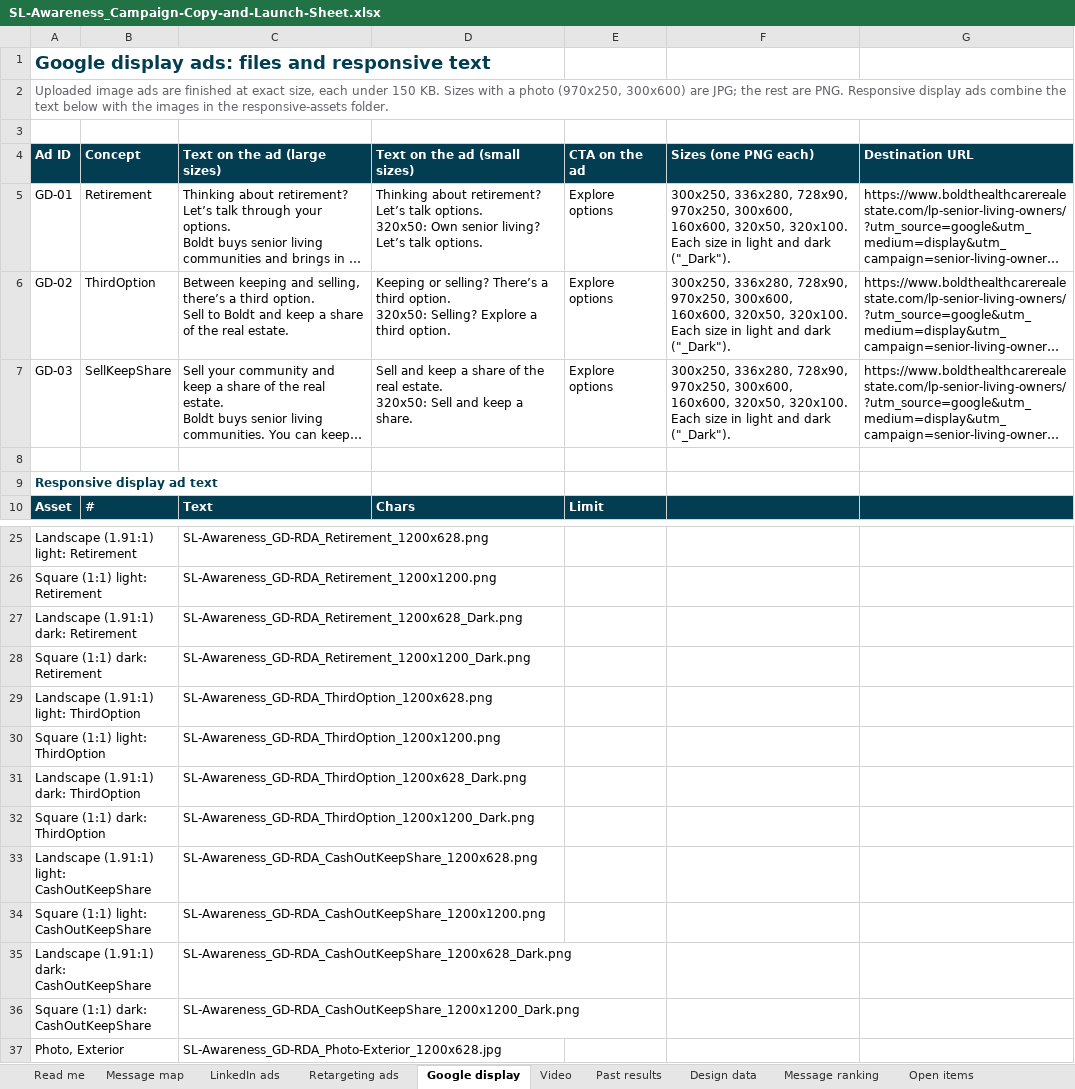
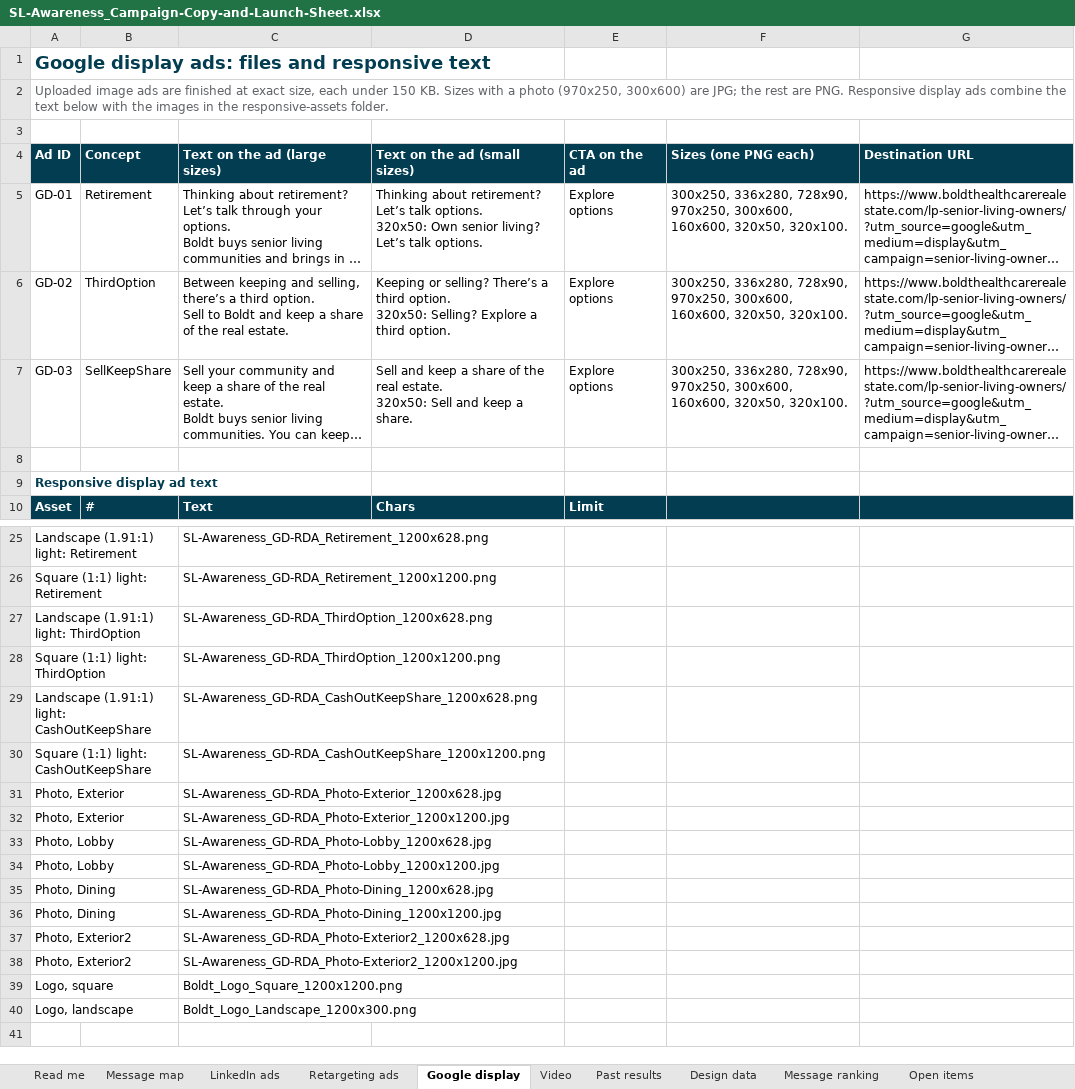
Before and after one commit to baueramy94-boop/boldt-marketing-dashboard, an Excel workbook: public/campaigns/sl-awareness/SL-Awareness_Campaign-Copy-and-Launch-Sheet.xlsx, sheet Google display, drawn as a sheet; only a part is shown, gaps mark what is left out; the shorter side is filled out with more unchanged rows; long unchanged cells end in …; values as stored, in another font and other column widths than the file's, no borders; conditional formats not drawn; the diff names each change by its address in the sheet, - before the commit and + after, or states it on an @@ line.

```diff
--- a/public/campaigns/sl-awareness/SL-Awareness_Campaign-Copy-and-Launch-Sheet.xlsx (sheet Google display)
+++ b/public/campaigns/sl-awareness/SL-Awareness_Campaign-Copy-and-Launch-Sheet.xlsx (sheet Google display)
-F5:F7 (Sizes (one PNG each)): …320x50, 320x100. Each size in light and dark ("_Dark").
+F5:F7 (Sizes (one PNG each)): …320x50, 320x100.
-row 27: Landscape (1.91:1) dark: Retirement |  | SL-Awareness_GD-RDA_Retirement_1200x628_Dark.png
-row 28: Square (1:1) dark: Retirement |  | SL-Awareness_GD-RDA_Retirement_1200x1200_Dark.png
-row 31: Landscape (1.91:1) dark: ThirdOption |  | SL-Awareness_GD-RDA_ThirdOption_1200x628_Dark.png
-row 32: Square (1:1) dark: ThirdOption |  | SL-Awareness_GD-RDA_ThirdOption_1200x1200_Dark.png
-row 35: Landscape (1.91:1) dark: CashOutKeepShare |  | SL-Awareness_GD-RDA_CashOutKeepShare_1200x628_Dark.png
-row 36: Square (1:1) dark: CashOutKeepShare |  | SL-Awareness_GD-RDA_CashOutKeepShare_1200x1200_Dark.png
```
Also changed, not shown: sheet LinkedIn ads, sheet Retargeting ads, sheet Read me, 6 other files.
